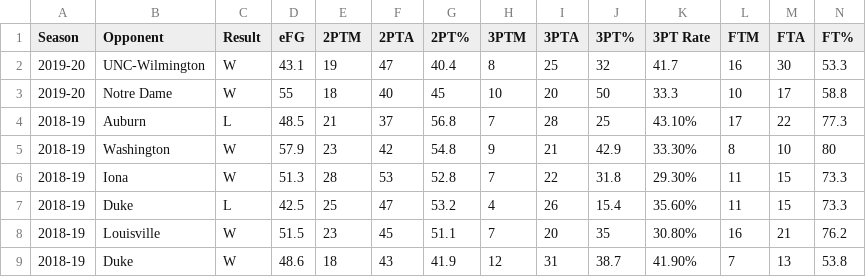
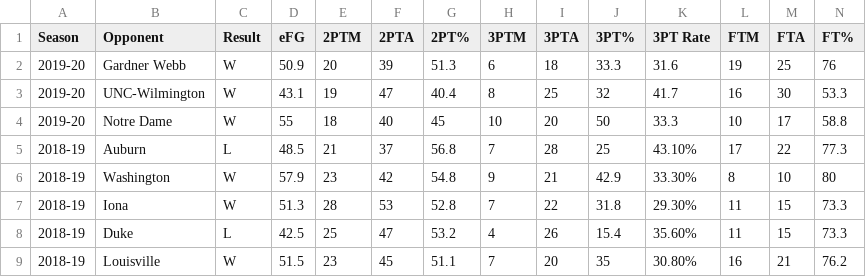
Before and after one commit to gallochris/dadgumboxscores, a CSV file: download/offensive_shooting.csv, drawn as a sheet; only a part is shown; the shorter side is filled out with more unchanged rows; the diff names each change by its address in the sheet, - before the commit and + after, or states it on an @@ line.

```diff
--- a/download/offensive_shooting.csv
+++ b/download/offensive_shooting.csv
+row 2: 2019-20 | Gardner Webb | W | 50.9 | 20 | 39 | 51.3 | 6 | 18 | 33.3 | 31.6 | 19 | 25 | 76
```
Also changed, not shown: download/box_score_data.csv, download/defensive_shooting.csv, 4 other files.
